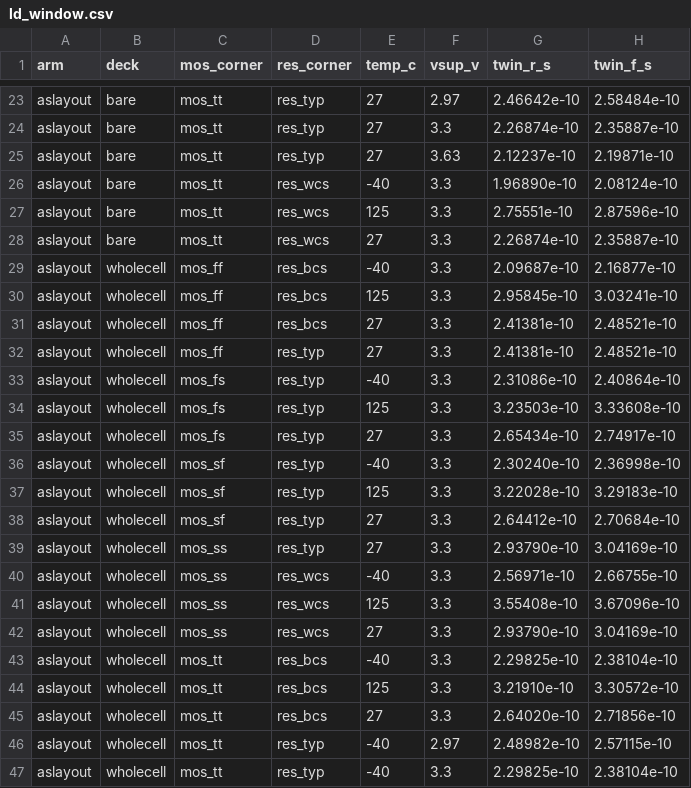
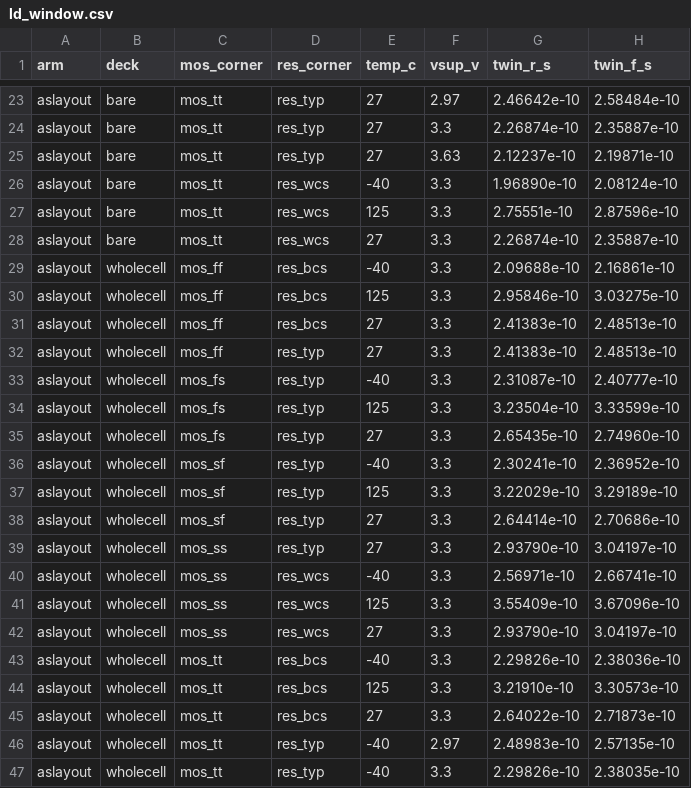
Before and after one commit to 2AMLogic/sg13g2-pll, a CSV file: sim/sg13cmos5l-postlayout-pex-pvt/corners/ld_window.csv, drawn as a sheet; only a part is shown, gaps mark what is left out; the diff covers the shown part only.

```diff
--- a/sim/sg13cmos5l-postlayout-pex-pvt/corners/ld_window.csv
+++ b/sim/sg13cmos5l-postlayout-pex-pvt/corners/ld_window.csv
@@ -28,20 +28,20 @@ aslayout,bare,mos_tt,res_wcs,125,3.3,2.75551e-10,2.87596e-10
 aslayout,bare,mos_tt,res_wcs,27,3.3,2.26874e-10,2.35887e-10
-aslayout,wholecell,mos_ff,res_bcs,-40,3.3,2.09687e-10,2.16877e-10
-aslayout,wholecell,mos_ff,res_bcs,125,3.3,2.95845e-10,3.03241e-10
-aslayout,wholecell,mos_ff,res_bcs,27,3.3,2.41381e-10,2.48521e-10
-aslayout,wholecell,mos_ff,res_typ,27,3.3,2.41381e-10,2.48521e-10
-aslayout,wholecell,mos_fs,res_typ,-40,3.3,2.31086e-10,2.40864e-10
-aslayout,wholecell,mos_fs,res_typ,125,3.3,3.23503e-10,3.33608e-10
-aslayout,wholecell,mos_fs,res_typ,27,3.3,2.65434e-10,2.74917e-10
-aslayout,wholecell,mos_sf,res_typ,-40,3.3,2.30240e-10,2.36998e-10
-aslayout,wholecell,mos_sf,res_typ,125,3.3,3.22028e-10,3.29183e-10
-aslayout,wholecell,mos_sf,res_typ,27,3.3,2.64412e-10,2.70684e-10
-aslayout,wholecell,mos_ss,res_typ,27,3.3,2.93790e-10,3.04169e-10
-aslayout,wholecell,mos_ss,res_wcs,-40,3.3,2.56971e-10,2.66755e-10
-aslayout,wholecell,mos_ss,res_wcs,125,3.3,3.55408e-10,3.67096e-10
-aslayout,wholecell,mos_ss,res_wcs,27,3.3,2.93790e-10,3.04169e-10
-aslayout,wholecell,mos_tt,res_bcs,-40,3.3,2.29825e-10,2.38104e-10
-aslayout,wholecell,mos_tt,res_bcs,125,3.3,3.21910e-10,3.30572e-10
-aslayout,wholecell,mos_tt,res_bcs,27,3.3,2.64020e-10,2.71856e-10
-aslayout,wholecell,mos_tt,res_typ,-40,2.97,2.48982e-10,2.57115e-10
-aslayout,wholecell,mos_tt,res_typ,-40,3.3,2.29825e-10,2.38104e-10
+aslayout,wholecell,mos_ff,res_bcs,-40,3.3,2.09688e-10,2.16861e-10
+aslayout,wholecell,mos_ff,res_bcs,125,3.3,2.95846e-10,3.03275e-10
+aslayout,wholecell,mos_ff,res_bcs,27,3.3,2.41383e-10,2.48513e-10
+aslayout,wholecell,mos_ff,res_typ,27,3.3,2.41383e-10,2.48513e-10
+aslayout,wholecell,mos_fs,res_typ,-40,3.3,2.31087e-10,2.40777e-10
+aslayout,wholecell,mos_fs,res_typ,125,3.3,3.23504e-10,3.33599e-10
+aslayout,wholecell,mos_fs,res_typ,27,3.3,2.65435e-10,2.74960e-10
+aslayout,wholecell,mos_sf,res_typ,-40,3.3,2.30241e-10,2.36952e-10
+aslayout,wholecell,mos_sf,res_typ,125,3.3,3.22029e-10,3.29189e-10
+aslayout,wholecell,mos_sf,res_typ,27,3.3,2.64414e-10,2.70686e-10
+aslayout,wholecell,mos_ss,res_typ,27,3.3,2.93790e-10,3.04197e-10
+aslayout,wholecell,mos_ss,res_wcs,-40,3.3,2.56971e-10,2.66741e-10
+aslayout,wholecell,mos_ss,res_wcs,125,3.3,3.55409e-10,3.67096e-10
+aslayout,wholecell,mos_ss,res_wcs,27,3.3,2.93790e-10,3.04197e-10
+aslayout,wholecell,mos_tt,res_bcs,-40,3.3,2.29826e-10,2.38036e-10
+aslayout,wholecell,mos_tt,res_bcs,125,3.3,3.21910e-10,3.30573e-10
+aslayout,wholecell,mos_tt,res_bcs,27,3.3,2.64022e-10,2.71873e-10
+aslayout,wholecell,mos_tt,res_typ,-40,2.97,2.48983e-10,2.57135e-10
+aslayout,wholecell,mos_tt,res_typ,-40,3.3,2.29826e-10,2.38035e-10
```
Also changed, not shown: 73 edited cells elsewhere in this file, sim/sg13cmos5l-postlayout-pex-pvt/corners/ld_deviation.csv, sim/sg13cmos5l-postlayout-pex-pvt/corners/ld_ladder.csv, 6 other files.
